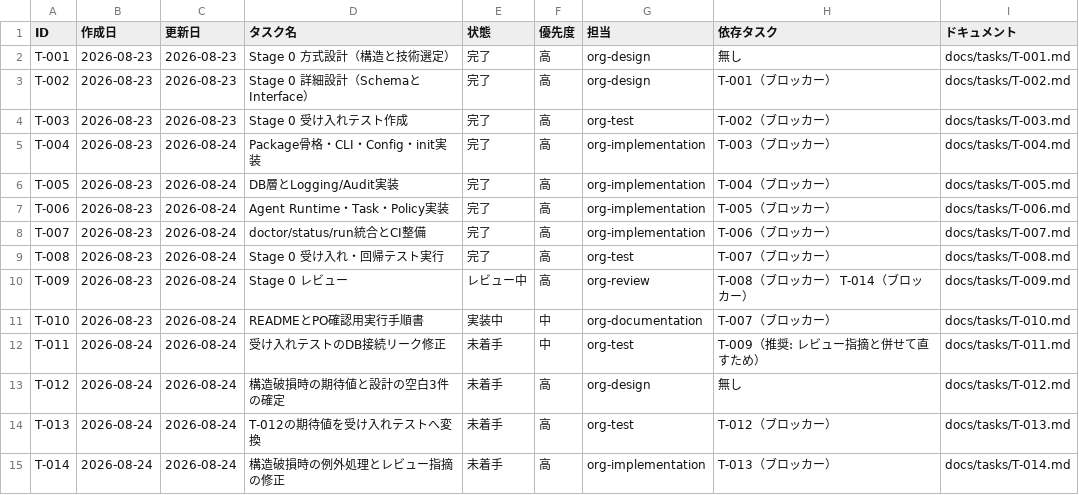
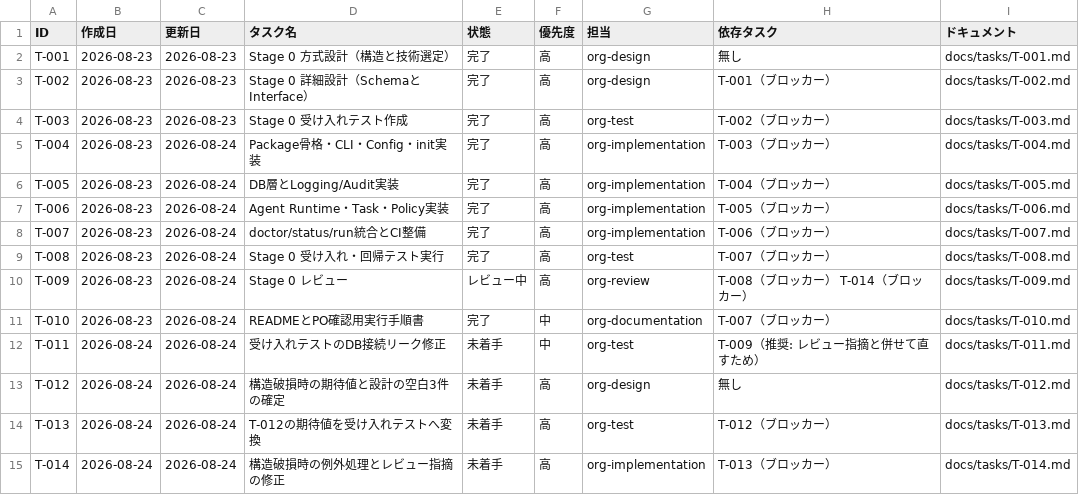
Before and after one commit to umiji/media-agent, a CSV file: docs/task-list-media-agent.csv, drawn as a sheet.

```diff
--- a/docs/task-list-media-agent.csv
+++ b/docs/task-list-media-agent.csv
@@ -10,3 +10,3 @@ T-008,2026-08-23,2026-08-24,Stage 0 受け入れ・回帰テスト実行,完了,
 T-009,2026-08-23,2026-08-24,Stage 0 レビュー,レビュー中,高,org-review,T-008（ブロッカー） T-014（ブロッカー）,docs/tasks/T-009.md
-T-010,2026-08-23,2026-08-24,READMEとPO確認用実行手順書,実装中,中,org-documentation,T-007（ブロッカー）,docs/tasks/T-010.md
+T-010,2026-08-23,2026-08-24,READMEとPO確認用実行手順書,完了,中,org-documentation,T-007（ブロッカー）,docs/tasks/T-010.md
 T-011,2026-08-24,2026-08-24,受け入れテストのDB接続リーク修正,未着手,中,org-test,T-009（推奨: レビュー指摘と併せて直すため）,docs/tasks/T-011.md
```
Also changed, not shown: 5 other files.
